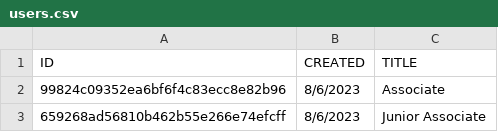
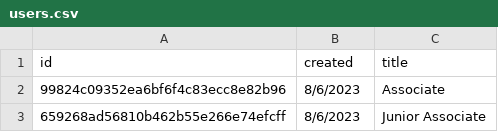
Before and after one commit to theonlybdiouf/harveytakehome, a CSV file: seeds/users.csv, drawn as a sheet; only a part is shown; removed rows and columns are numbered as before the commit, all else as after; the diff names each change by its address in the sheet, - before the commit and + after, or states it on an @@ line.

```diff
--- a/seeds/users.csv
+++ b/seeds/users.csv
-row 1: ID | CREATED | TITLE
+row 1: id | created | title
```
Also changed, not shown: seeds/firms.csv, 1 other file.
